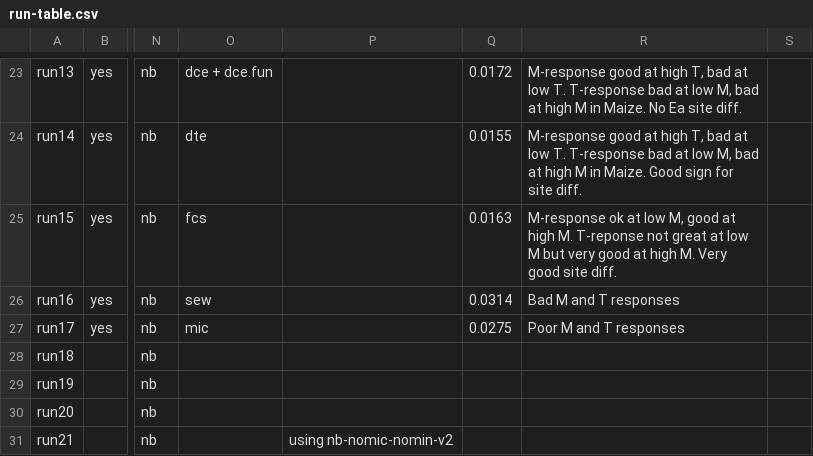
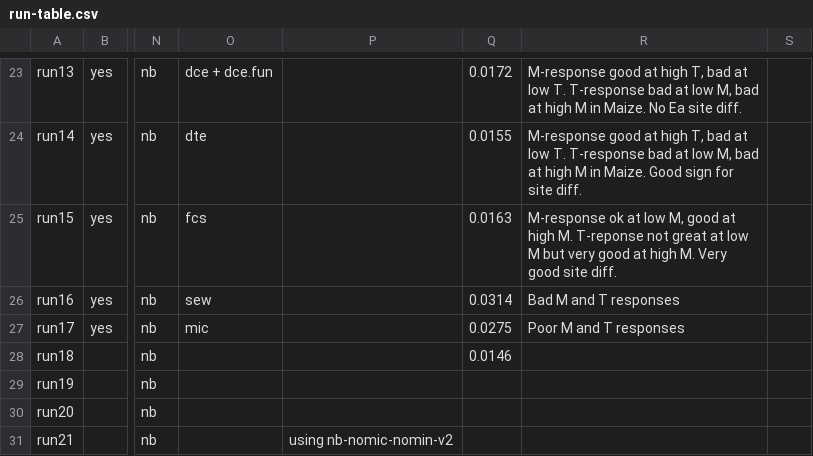
Before and after one commit to femoyano/TempMoistExp, a CSV file: run-table.csv, drawn as a sheet; only a part is shown, gaps mark what is left out; the diff names each change by its address in the sheet, - before the commit and + after, or states it on an @@ line.

Commit message:
Correction to GetModelData. Some setup changes.

```diff
--- a/run-table.csv
+++ b/run-table.csv
-Q28: (empty)
+Q28: 0.0146
```
Also changed, not shown: 3 other files.
